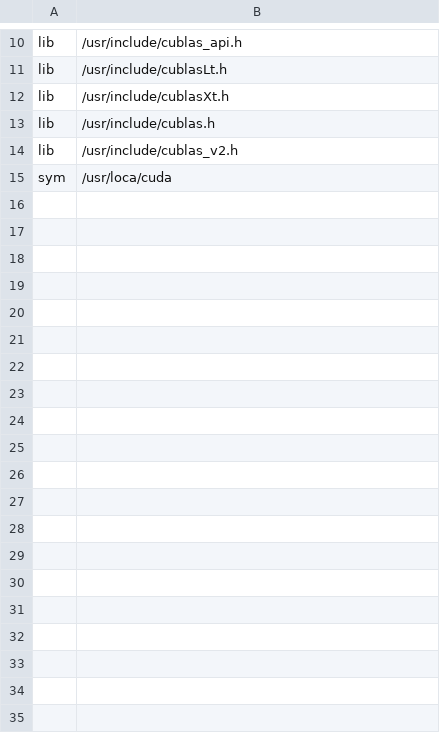
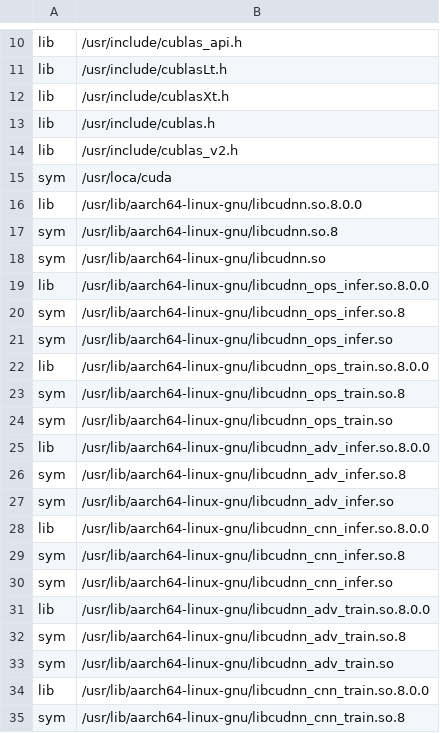
Before and after one commit to waggle-sensor/wildnode-image, a CSV file: ROOTFS/etc/waggle/nvidia_runtime/mounts.csv, drawn as a sheet; only a part is shown, gaps mark what is left out; the diff covers the shown part only; the diff names each change by its address in the sheet, - before the commit and + after, or states it on an @@ line.

```diff
--- a/ROOTFS/etc/waggle/nvidia_runtime/mounts.csv
+++ b/ROOTFS/etc/waggle/nvidia_runtime/mounts.csv
+row 16: lib | /usr/lib/aarch64-linux-gnu/libcudnn.so.8.0.0
+row 17: sym | /usr/lib/aarch64-linux-gnu/libcudnn.so.8
+row 18: sym | /usr/lib/aarch64-linux-gnu/libcudnn.so
+row 19: lib | /usr/lib/aarch64-linux-gnu/libcudnn_ops_infer.so.8.0.0
+row 20: sym | /usr/lib/aarch64-linux-gnu/libcudnn_ops_infer.so.8
+row 21: sym | /usr/lib/aarch64-linux-gnu/libcudnn_ops_infer.so
+row 22: lib | /usr/lib/aarch64-linux-gnu/libcudnn_ops_train.so.8.0.0
+row 23: sym | /usr/lib/aarch64-linux-gnu/libcudnn_ops_train.so.8
+row 24: sym | /usr/lib/aarch64-linux-gnu/libcudnn_ops_train.so
+row 25: lib | /usr/lib/aarch64-linux-gnu/libcudnn_adv_infer.so.8.0.0
+row 26: sym | /usr/lib/aarch64-linux-gnu/libcudnn_adv_infer.so.8
+row 27: sym | /usr/lib/aarch64-linux-gnu/libcudnn_adv_infer.so
+row 28: lib | /usr/lib/aarch64-linux-gnu/libcudnn_cnn_infer.so.8.0.0
+row 29: sym | /usr/lib/aarch64-linux-gnu/libcudnn_cnn_infer.so.8
+row 30: sym | /usr/lib/aarch64-linux-gnu/libcudnn_cnn_infer.so
+row 31: lib | /usr/lib/aarch64-linux-gnu/libcudnn_adv_train.so.8.0.0
+row 32: sym | /usr/lib/aarch64-linux-gnu/libcudnn_adv_train.so.8
+row 33: sym | /usr/lib/aarch64-linux-gnu/libcudnn_adv_train.so
+row 34: lib | /usr/lib/aarch64-linux-gnu/libcudnn_cnn_train.so.8.0.0
+row 35: sym | /usr/lib/aarch64-linux-gnu/libcudnn_cnn_train.so.8
```
Also changed, not shown: 56 added rows elsewhere in this file.
